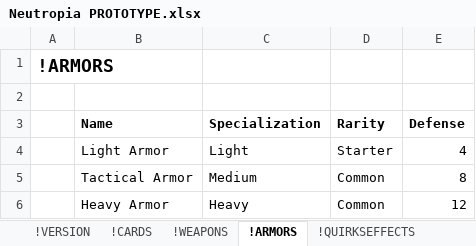
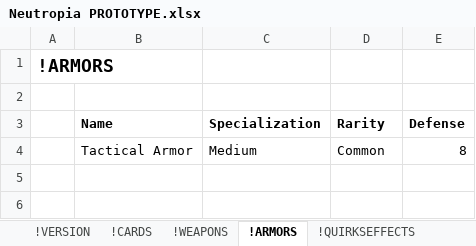
Before and after one commit to marcakafoddex/neutropia-data, an Excel workbook: game/Neutropia PROTOTYPE.xlsx, sheet !ARMORS, drawn as a sheet; values as stored, in another font and other column widths than the file's, no borders; charts and pictures not drawn; the diff names each change by its address in the sheet, - before the commit and + after, or states it on an @@ line.

```diff
--- a/game/Neutropia PROTOTYPE.xlsx (sheet !ARMORS)
+++ b/game/Neutropia PROTOTYPE.xlsx (sheet !ARMORS)
-row 4:  | Light Armor | Light | Starter | 4
-row 6:  | Heavy Armor | Heavy | Common | 12
```
Also changed, not shown: sheet NTP v0.2, sheet !CARDS, sheet quirks+fx, sheet Kopie van NTP v0.2, sheet notes, sheet !MONSTERS, 7 more sheets, other sheet tabs.
